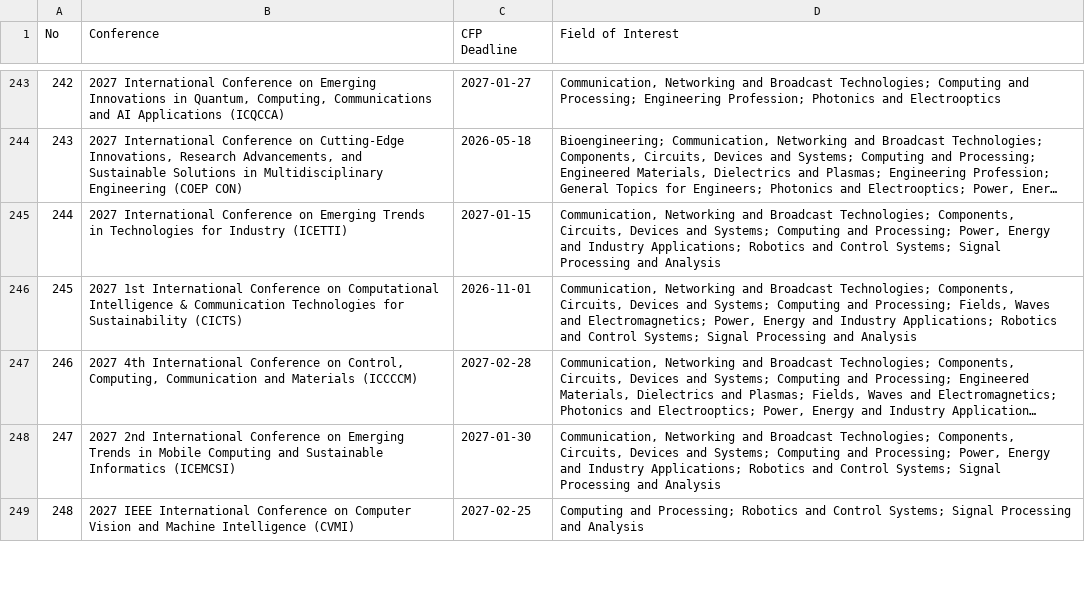
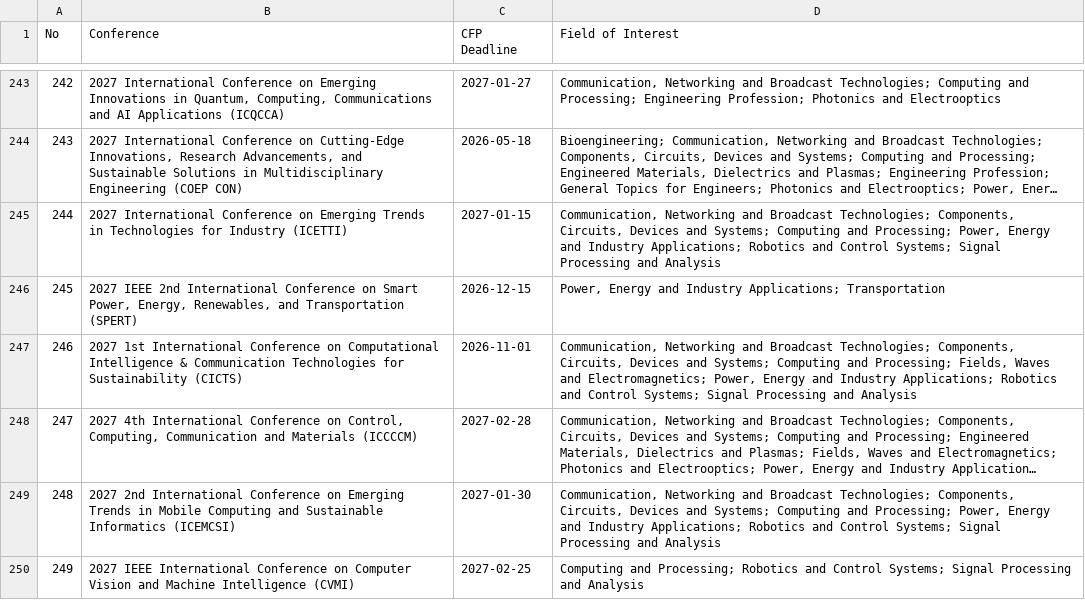
Before and after one commit to StarkAg/confera, a CSV file: cfp.csv, drawn as a sheet; only a part is shown, gaps mark what is left out; long unchanged cells end in …; addresses are those after the commit; the diff names each change by its address in the sheet, - before the commit and + after, or states it on an @@ line.

Commit message:
data: refresh IEEE India conferences (2026-11-07)

```diff
--- a/cfp.csv
+++ b/cfp.csv
+row 246: 245 | 2027 IEEE 2nd International Conference on Smart Power, Energy, Renewables, and Transportation (SPERT) | 2026-12-15 | Power, Energy and Industry Applications; Transportation
@@ column A (No) renumbered from row 247 down @@
```
Also changed, not shown: 4 other files.
